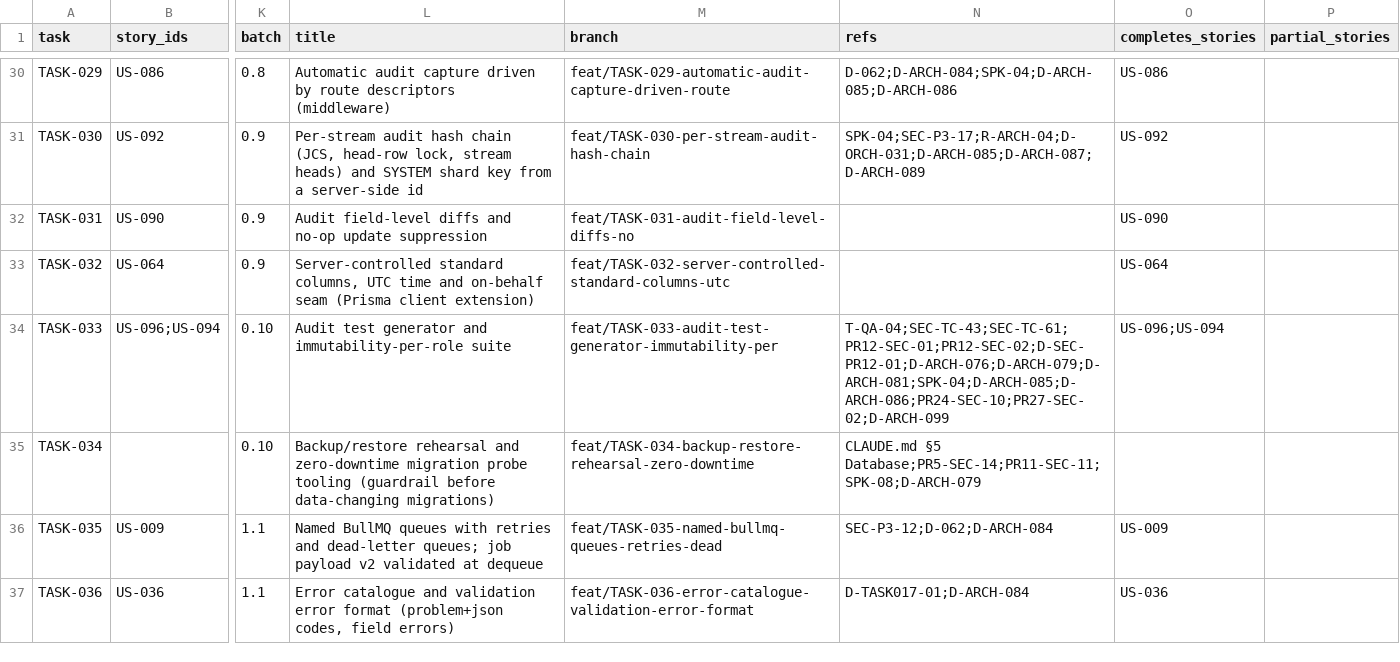
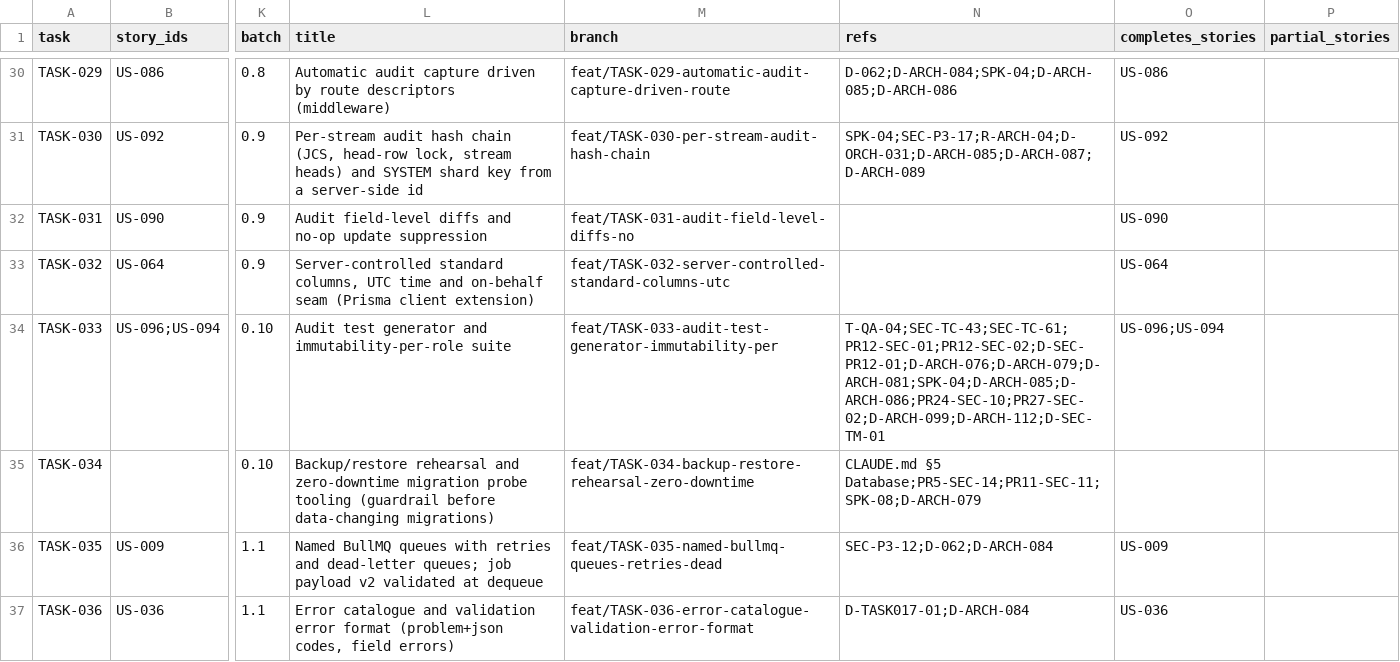
Before and after one commit to sukhchdit/shipcube, a CSV file: docs/04-plan/task-map.csv, drawn as a sheet; only a part is shown, gaps mark what is left out; the diff covers the shown part only; the diff names each change by its address in the sheet, - before the commit and + after, or states it on an @@ line.

```diff
--- a/docs/04-plan/task-map.csv
+++ b/docs/04-plan/task-map.csv
-N34 (refs): T-QA-04;SEC-TC-43;SEC-TC-61;PR12-SEC-01;PR12-SEC-02;D-SEC-PR12-01;D-ARCH-076;D-ARCH-079;D-ARCH-081;SPK-04;D-ARCH-085;D-ARCH-086;PR24-SEC-10;PR27-SEC-02;D-ARCH-099
+N34 (refs): T-QA-04;SEC-TC-43;SEC-TC-61;PR12-SEC-01;PR12-SEC-02;D-SEC-PR12-01;D-ARCH-076;D-ARCH-079;D-ARCH-081;SPK-04;D-ARCH-085;D-ARCH-086;PR24-SEC-10;PR27-SEC-02;D-ARCH-099;D-ARCH-112;D-SEC-TM-01
```
Also changed, not shown: 15 edited cells elsewhere in this file, 19 other files.
